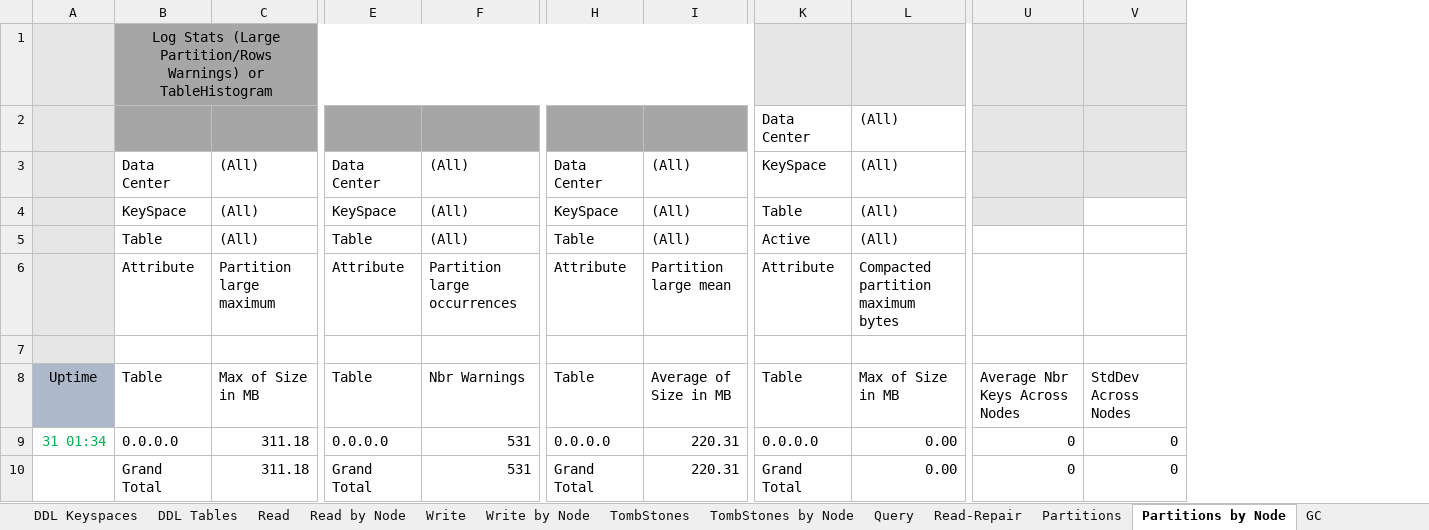
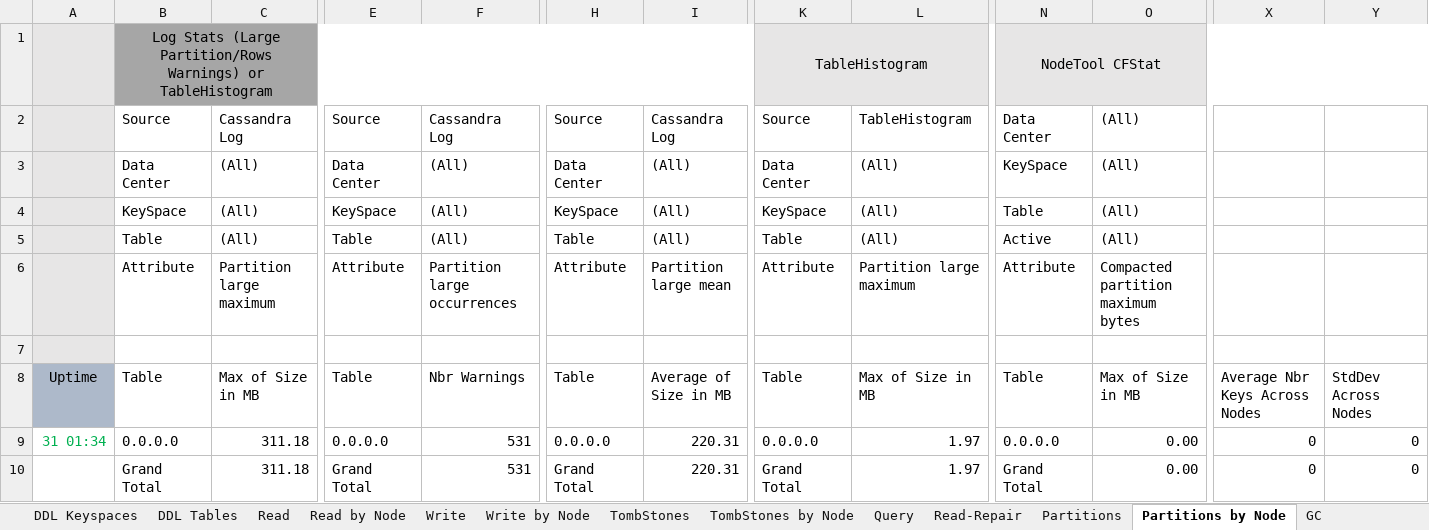
Before and after one commit to richardandersen/DSEDiagnosticAnalyticParser, an Excel workbook: dseTemplate.xlsx, sheet Partitions by Node, drawn as a sheet; only a part is shown, gaps mark what is left out; values as stored, in another font and other column widths than the file's, no borders; addresses are those after the commit; the diff covers the shown part only; the diff names each change by its address in the sheet, - before the commit and + after, or states it on an @@ line.

```diff
--- a/dseTemplate.xlsx (sheet Partitions by Node)
+++ b/dseTemplate.xlsx (sheet Partitions by Node)
+column K, rows 1-10: TableHistogram | Source | Data Center | KeySpace | Table | Attribute |  | Table | 0.0.0.0 | Grand Total
+column L, rows 2-10: TableHistogram | (All) | (All) | (All) | Partition large maximum |  | Max of Size in MB | 1.97 | 1.97
-N1: (empty)
+N1: NodeTool CFStat
+N1:Y1 merged
-O1:Y1 fill: #E7E6E6
+O1:Y1 fill: none
-B2: (empty)
+B2: Source
-B2:C2 fill: #A6A6A6
+B2:C2 fill: none
-C2: (empty)
+C2: Cassandra Log
-E2: (empty)
+E2: Source
-E2:F2 fill: #A6A6A6
+E2:F2 fill: none
-F2: (empty)
+F2: Cassandra Log
-H2: (empty)
+H2: Source
-H2:I2 fill: #A6A6A6
+H2:I2 fill: none
-I2: (empty)
+I2: Cassandra Log
-X2:Y2 fill: #E7E6E6
+X2:Y2 fill: none
-X3:Y3 fill: #E7E6E6
+X3:Y3 fill: none
-X4 fill: #E7E6E6
+X4 fill: none
```
Also changed, not shown: 1 added column and cell formats elsewhere in this sheet, sheet CFStats, sheet Partitions, sheet Pauses-JVM, sheet NodeStats, other sheet tabs, formulas that keep their value, 7 other files.
